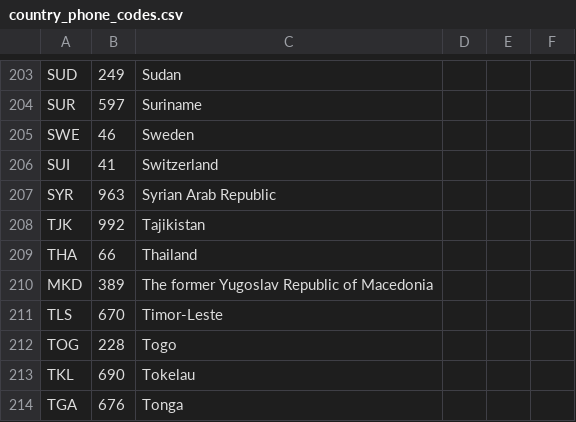
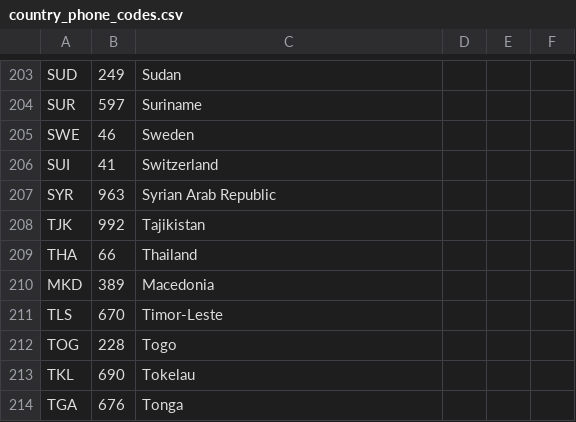
Before and after one commit to MartinKondor/RandomIdentityApp, a CSV file: app/src/main/res/raw/country_phone_codes.csv, drawn as a sheet; only a part is shown, gaps mark what is left out; the diff covers the shown part only.

```diff
--- a/app/src/main/res/raw/country_phone_codes.csv
+++ b/app/src/main/res/raw/country_phone_codes.csv
@@ -209,3 +209,3 @@ TJK,992,Tajikistan
 THA,66,Thailand
-MKD,389,The former Yugoslav Republic of Macedonia
+MKD,389,Macedonia
 TLS,670,Timor-Leste
```
Also changed, not shown: 1 added row, 1 removed row and 26 edited cells elsewhere in this file, 9 other files.
